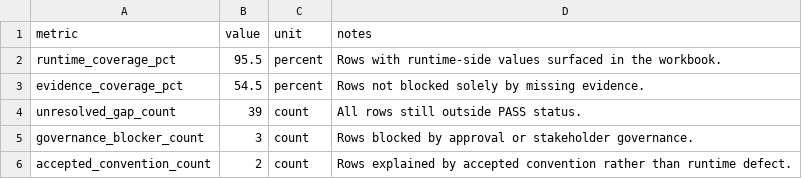
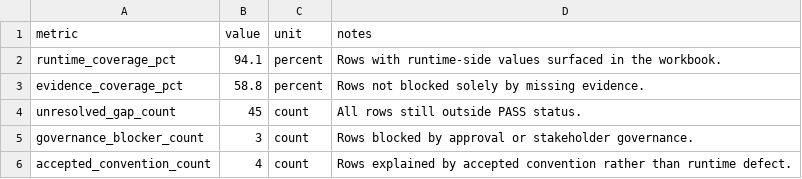
Before and after one commit to xofisamba/Finco1, a CSV file: reports/phase10_evidence_coverage_summary.csv, drawn as a sheet.

Commit message:
Phase 10 ? Reconciliation IRR Reporting View (#201)

```diff
--- a/reports/phase10_evidence_coverage_summary.csv
+++ b/reports/phase10_evidence_coverage_summary.csv
@@ -1,6 +1,6 @@
 metric,value,unit,notes
-runtime_coverage_pct,95.5,percent,Rows with runtime-side values surfaced in the workbook.
-evidence_coverage_pct,54.5,percent,Rows not blocked solely by missing evidence.
-unresolved_gap_count,39,count,All rows still outside PASS status.
+runtime_coverage_pct,94.1,percent,Rows with runtime-side values surfaced in the workbook.
+evidence_coverage_pct,58.8,percent,Rows not blocked solely by missing evidence.
+unresolved_gap_count,45,count,All rows still outside PASS status.
 governance_blocker_count,3,count,Rows blocked by approval or stakeholder governance.
-accepted_convention_count,2,count,Rows explained by accepted convention rather than runtime defect.
+accepted_convention_count,4,count,Rows explained by accepted convention rather than runtime defect.
```
Also changed, not shown: 15 other files.
